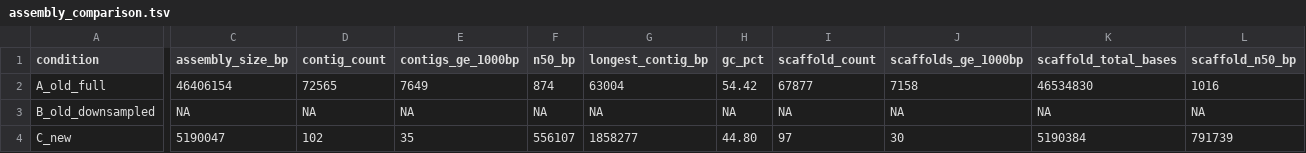
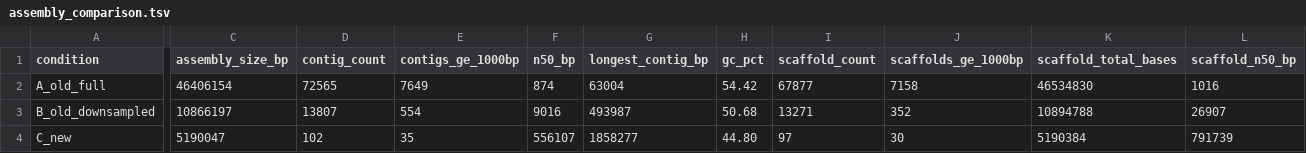
Before and after one commit to gbuck2024/birdland_vibrio, a TSV file: comparison_nb0507_14_resequencing/metrics/assembly_comparison.tsv, drawn as a sheet; only a part is shown, gaps mark what is left out; the diff covers the shown part only; the diff names each change by its address in the sheet, - before the commit and + after, or states it on an @@ line.

```diff
--- a/comparison_nb0507_14_resequencing/metrics/assembly_comparison.tsv
+++ b/comparison_nb0507_14_resequencing/metrics/assembly_comparison.tsv
-C3 (assembly_size_bp): NA
+C3 (assembly_size_bp): 10866197
-D3 (contig_count): NA
+D3 (contig_count): 13807
-E3 (contigs_ge_1000bp): NA
+E3 (contigs_ge_1000bp): 554
-F3 (n50_bp): NA
+F3 (n50_bp): 9016
-G3 (longest_contig_bp): NA
+G3 (longest_contig_bp): 493987
-H3 (gc_pct): NA
+H3 (gc_pct): 50.68
-I3 (scaffold_count): NA
+I3 (scaffold_count): 13271
-J3 (scaffolds_ge_1000bp): NA
+J3 (scaffolds_ge_1000bp): 352
-K3 (scaffold_total_bases): NA
+K3 (scaffold_total_bases): 10894788
-L3 (scaffold_n50_bp): NA
+L3 (scaffold_n50_bp): 26907
```
Also changed, not shown: 2 edited cells elsewhere in this file, comparison_nb0507_14_resequencing/metrics/coverage_comparison.tsv, comparison_nb0507_14_resequencing/metrics/old_vs_new_ani.tsv, 13 other files.
